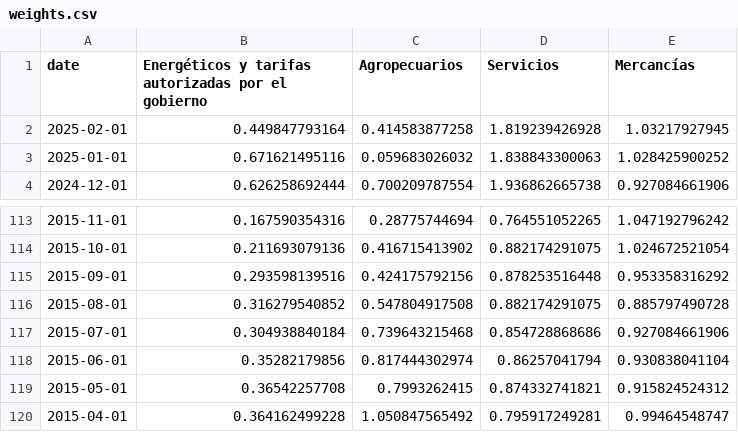
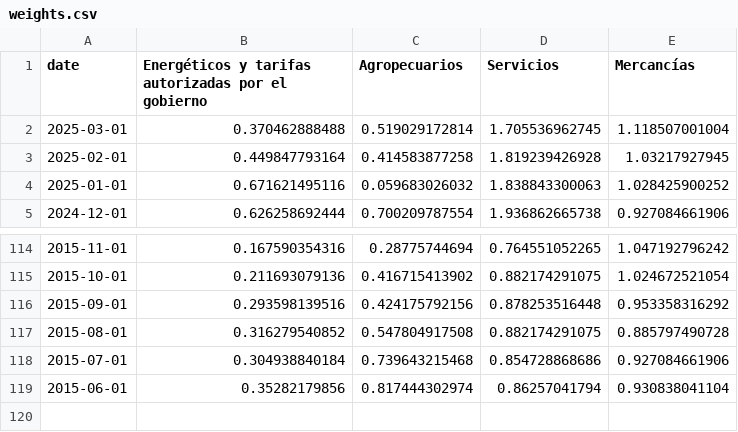
Before and after one commit to Economia-UP/skope, a CSV file: data/inflation/weights.csv, drawn as a sheet; only a part is shown, gaps mark what is left out.

```diff
--- a/data/inflation/weights.csv
+++ b/data/inflation/weights.csv
@@ -1,2 +1,3 @@
 "date","Energéticos y tarifas autorizadas por el gobierno","Agropecuarios","Servicios","Mercancías"
+2025-03-01,0.370462888488,0.519029172814,1.705536962745,1.118507001004
 2025-02-01,0.449847793164,0.414583877258,1.819239426928,1.03217927945
@@ -118,3 +119 @@
 2015-06-01,0.35282179856,0.817444302974,0.86257041794,0.930838041104
-2015-05-01,0.36542257708,0.7993262415,0.874332741821,0.915824524312
-2015-04-01,0.364162499228,1.050847565492,0.795917249281,0.99464548747
```
Also changed, not shown: data/growth/sexenios_gdp.csv, data/inflation/inpc.csv, 25 other files.
